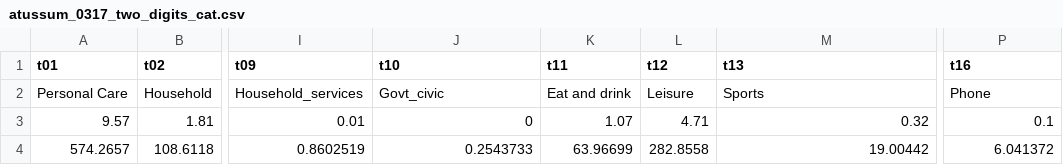
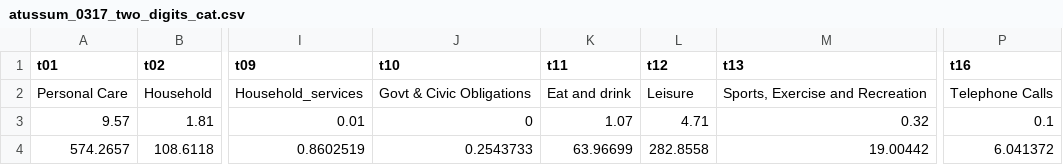
Before and after one commit to emizhu/CS171-Final, a CSV file: data/atussum_0317_two_digits_cat.csv, drawn as a sheet; only a part is shown, gaps mark what is left out; the diff covers the shown part only; the diff names each change by its address in the sheet, - before the commit and + after, or states it on an @@ line.

```diff
--- a/data/atussum_0317_two_digits_cat.csv
+++ b/data/atussum_0317_two_digits_cat.csv
-J2 (t10): Govt_civic
+J2 (t10): Govt & Civic Obligations
-M2 (t13): Sports
+M2 (t13): Sports, Exercise and Recreation
-P2 (t16): Phone
+P2 (t16): Telephone Calls
```
Also changed, not shown: 13 edited cells elsewhere in this file, 3 other files.
